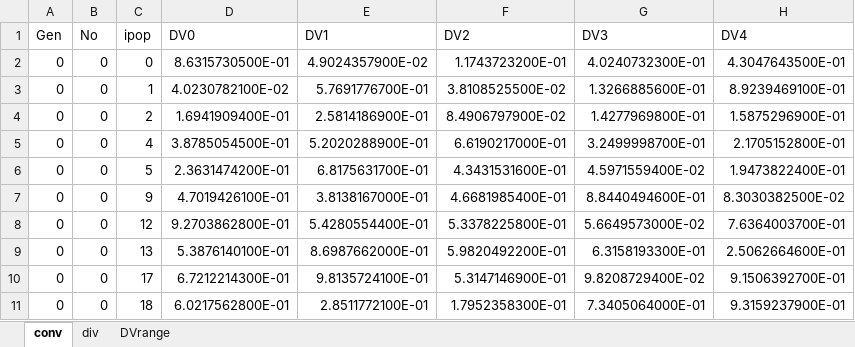
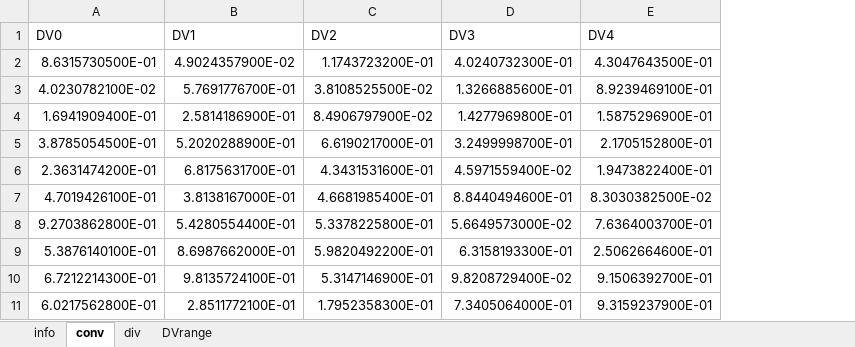
Before and after one commit to sunwoong-yang/NGV_Project, an Excel workbook: LHS180_t1.xlsx, sheet conv, drawn as a sheet; only a part is shown; values as stored, in another font and other column widths than the file's, no borders; the diff names each change by its address in the sheet, - before the commit and + after, or states it on an @@ line.

```diff
--- a/LHS180_t1.xlsx (sheet conv)
+++ b/LHS180_t1.xlsx (sheet conv)
+sheet tab: info
-column A, rows 1-11: Gen | 0 | 0 | 0 | 0 | 0 | 0 | 0 | 0 | 0 | 0
-column B, rows 1-11: No | 0 | 0 | 0 | 0 | 0 | 0 | 0 | 0 | 0 | 0
-column C, rows 1-11: ipop | 0 | 1 | 2 | 4 | 5 | 9 | 12 | 13 | 17 | 18
```
Also changed, not shown: 8 other files.
